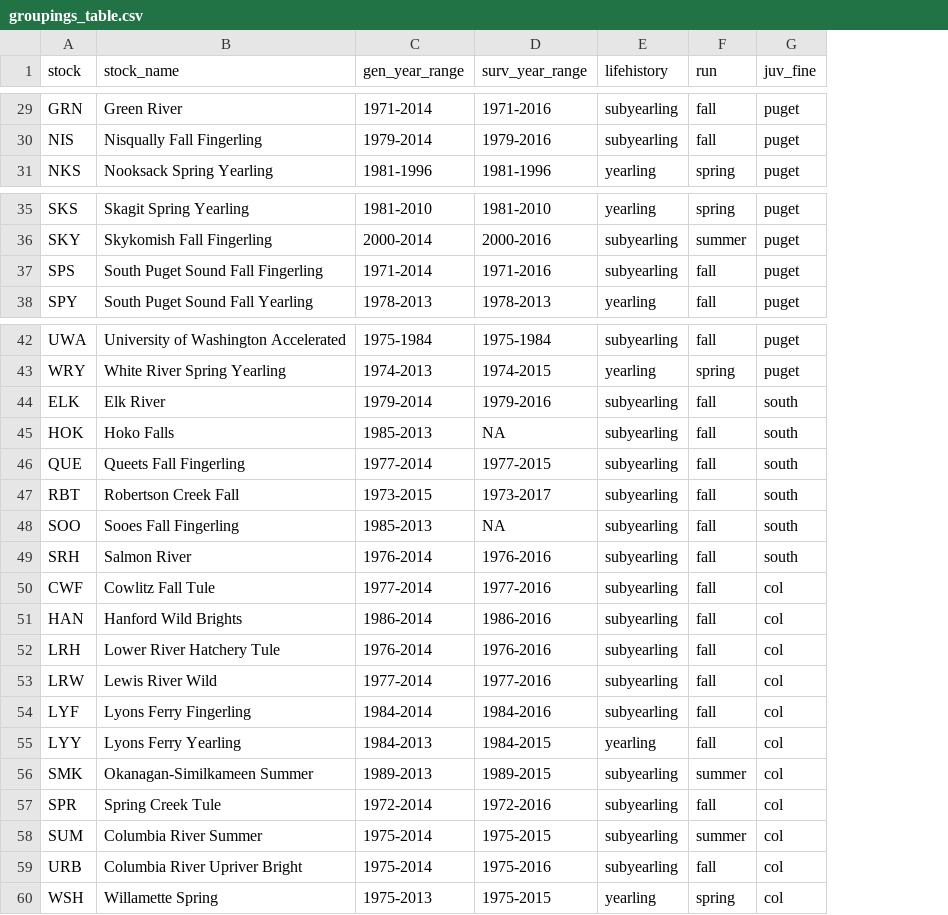
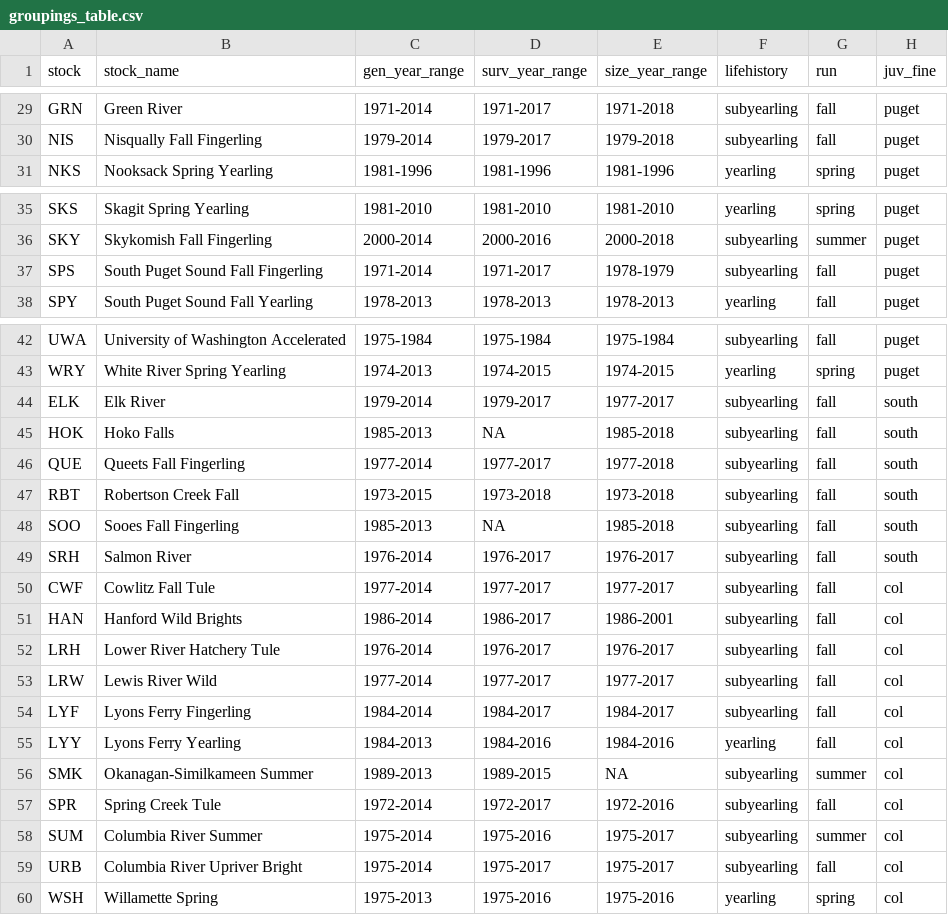
Before and after one commit to CamFreshwater/chinDyn, a CSV file: data/salmon_data/groupings_table.csv, drawn as a sheet; only a part is shown, gaps mark what is left out; the diff covers the shown part only; the diff names each change by its address in the sheet, - before the commit and + after, or states it on an @@ line.

```diff
--- a/data/salmon_data/groupings_table.csv
+++ b/data/salmon_data/groupings_table.csv
+column E (size_year_range), rows 29-31: 1971-2018 | 1979-2018 | 1981-1996; rows 35-38: 1981-2010 | 2000-2018 | 1978-1979 | 1978-2013; rows 42-60: 1975-1984 | 1974-2015 | 1977-2017 | 1985-2018 | 1977-2018 | 1973-2018 | 1985-2018 | 1976-2017 | 1977-2017 | 1986-2001 | 1976-2017 | 1977-2017 | 1984-2017 | 1984-2016 | NA | 1972-2016 | 1975-2017 | 1975-2017 | 1975-2016
-D29 (surv_year_range): 1971-2016
+D29 (surv_year_range): 1971-2017
-D30 (surv_year_range): 1979-2016
+D30 (surv_year_range): 1979-2017
-D37 (surv_year_range): 1971-2016
+D37 (surv_year_range): 1971-2017
-D44 (surv_year_range): 1979-2016
+D44 (surv_year_range): 1979-2017
-D46 (surv_year_range): 1977-2015
+D46 (surv_year_range): 1977-2017
-D47 (surv_year_range): 1973-2017
+D47 (surv_year_range): 1973-2018
-D49 (surv_year_range): 1976-2016
+D49 (surv_year_range): 1976-2017
-D50 (surv_year_range): 1977-2016
+D50 (surv_year_range): 1977-2017
-D51 (surv_year_range): 1986-2016
+D51 (surv_year_range): 1986-2017
-D52 (surv_year_range): 1976-2016
+D52 (surv_year_range): 1976-2017
-D53 (surv_year_range): 1977-2016
+D53 (surv_year_range): 1977-2017
-D54 (surv_year_range): 1984-2016
+D54 (surv_year_range): 1984-2017
-D55 (surv_year_range): 1984-2015
+D55 (surv_year_range): 1984-2016
-D57 (surv_year_range): 1972-2016
+D57 (surv_year_range): 1972-2017
-D58 (surv_year_range): 1975-2015
+D58 (surv_year_range): 1975-2016
-D59 (surv_year_range): 1975-2016
+D59 (surv_year_range): 1975-2017
-D60 (surv_year_range): 1975-2015
+D60 (surv_year_range): 1975-2016
```
Also changed, not shown: 19 edited cells elsewhere in this file, 2 other files.
